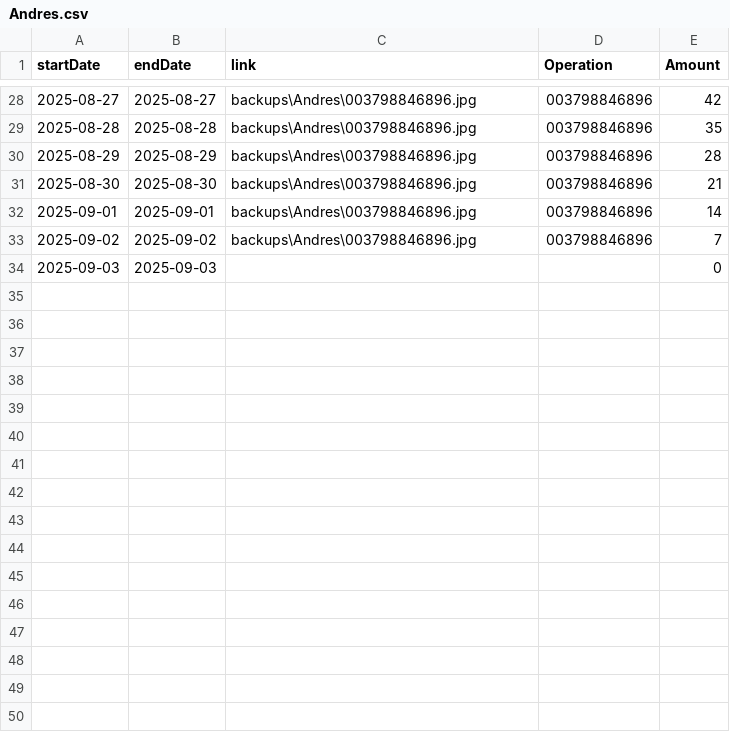
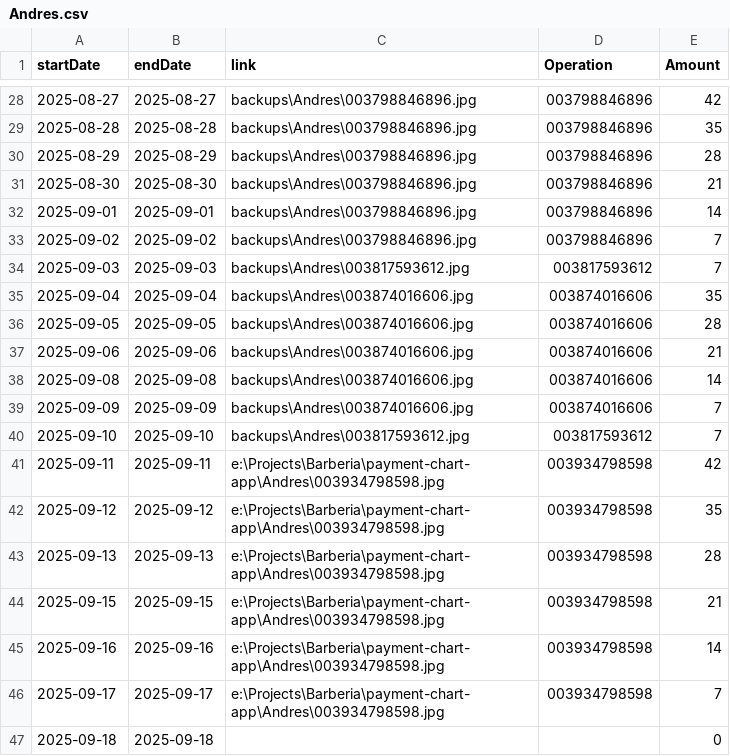
Before and after one commit to TheFenixfx/barbertrack, a CSV file: barbers/Andres.csv, drawn as a sheet; only a part is shown, gaps mark what is left out.

```diff
--- a/barbers/Andres.csv
+++ b/barbers/Andres.csv
@@ -33,2 +33,15 @@ startDate,endDate,link,Operation,Amount
 2025-09-02,2025-09-02,backups\Andres\003798846896.jpg,003798846896,7
-2025-09-03,2025-09-03,,,0
+2025-09-03,2025-09-03,backups\Andres\003817593612.jpg,003817593612,7
+2025-09-04,2025-09-04,backups\Andres\003874016606.jpg,003874016606,35
+2025-09-05,2025-09-05,backups\Andres\003874016606.jpg,003874016606,28
+2025-09-06,2025-09-06,backups\Andres\003874016606.jpg,003874016606,21
+2025-09-08,2025-09-08,backups\Andres\003874016606.jpg,003874016606,14
+2025-09-09,2025-09-09,backups\Andres\003874016606.jpg,003874016606,7
+2025-09-10,2025-09-10,backups\Andres\003817593612.jpg,003817593612,7
+2025-09-11,2025-09-11,e:\Projects\Barberia\payment-chart-app\Andres\003934798598.jpg,003934798598,42
+2025-09-12,2025-09-12,e:\Projects\Barberia\payment-chart-app\Andres\003934798598.jpg,003934798598,35
+2025-09-13,2025-09-13,e:\Projects\Barberia\payment-chart-app\Andres\003934798598.jpg,003934798598,28
+2025-09-15,2025-09-15,e:\Projects\Barberia\payment-chart-app\Andres\003934798598.jpg,003934798598,21
+2025-09-16,2025-09-16,e:\Projects\Barberia\payment-chart-app\Andres\003934798598.jpg,003934798598,14
+2025-09-17,2025-09-17,e:\Projects\Barberia\payment-chart-app\Andres\003934798598.jpg,003934798598,7
+2025-09-18,2025-09-18,,,0
```
Also changed, not shown: barbers/Alejandro.csv, barbers/David.csv, 4 other files.
